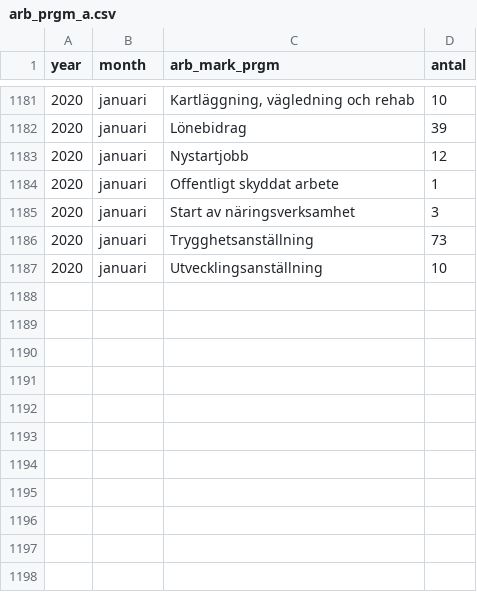
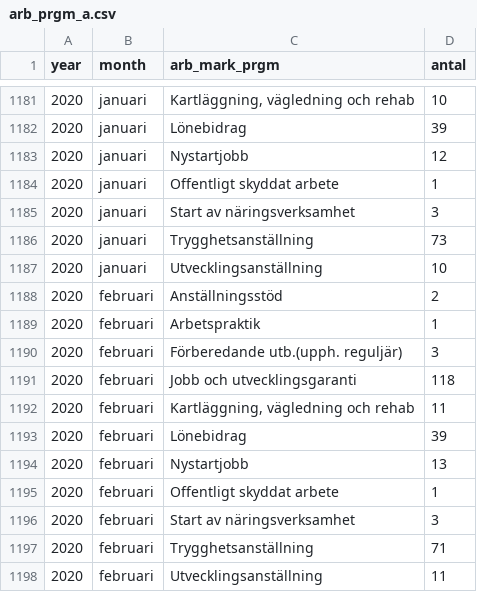
Before and after one commit to MansMeg/DIK_analys, a CSV file: Data/arb_prgm_a.csv, drawn as a sheet; only a part is shown, gaps mark what is left out.

```diff
--- a/Data/arb_prgm_a.csv
+++ b/Data/arb_prgm_a.csv
@@ -1187 +1187,12 @@
 2020,"januari","Utvecklingsanställning",10
+2020,"februari","Anställningsstöd",2
+2020,"februari","Arbetspraktik",1
+2020,"februari","Förberedande utb.(upph. reguljär)",3
+2020,"februari","Jobb och utvecklingsgaranti",118
+2020,"februari","Kartläggning, vägledning och rehab",11
+2020,"februari","Lönebidrag",39
+2020,"februari","Nystartjobb",13
+2020,"februari","Offentligt skyddat arbete",1
+2020,"februari","Start av näringsverksamhet",3
+2020,"februari","Trygghetsanställning",71
+2020,"februari","Utvecklingsanställning",11
```
Also changed, not shown: Data/arb_prgm_b.csv, Data/ers_by_age.csv, 6 other files.
